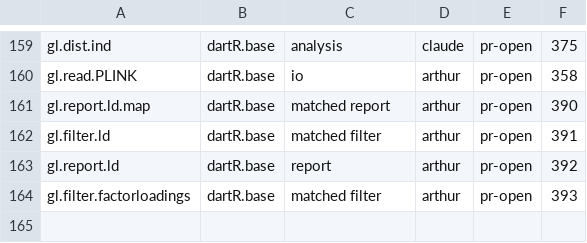
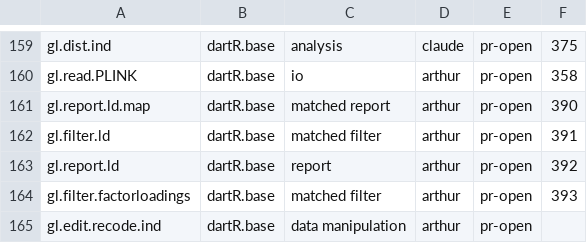
Before and after one commit to green-striped-gecko/dartR.base, a CSV file: function-review/manifest.csv, drawn as a sheet; only a part is shown, gaps mark what is left out.

```diff
--- a/function-review/manifest.csv
+++ b/function-review/manifest.csv
@@ -164 +164,2 @@ gl.report.ld,dartR.base,report,arthur,pr-open,392
 gl.filter.factorloadings,dartR.base,matched filter,arthur,pr-open,393
+gl.edit.recode.ind,dartR.base,data manipulation,arthur,pr-open,
```
Also changed, not shown: 5 other files.
